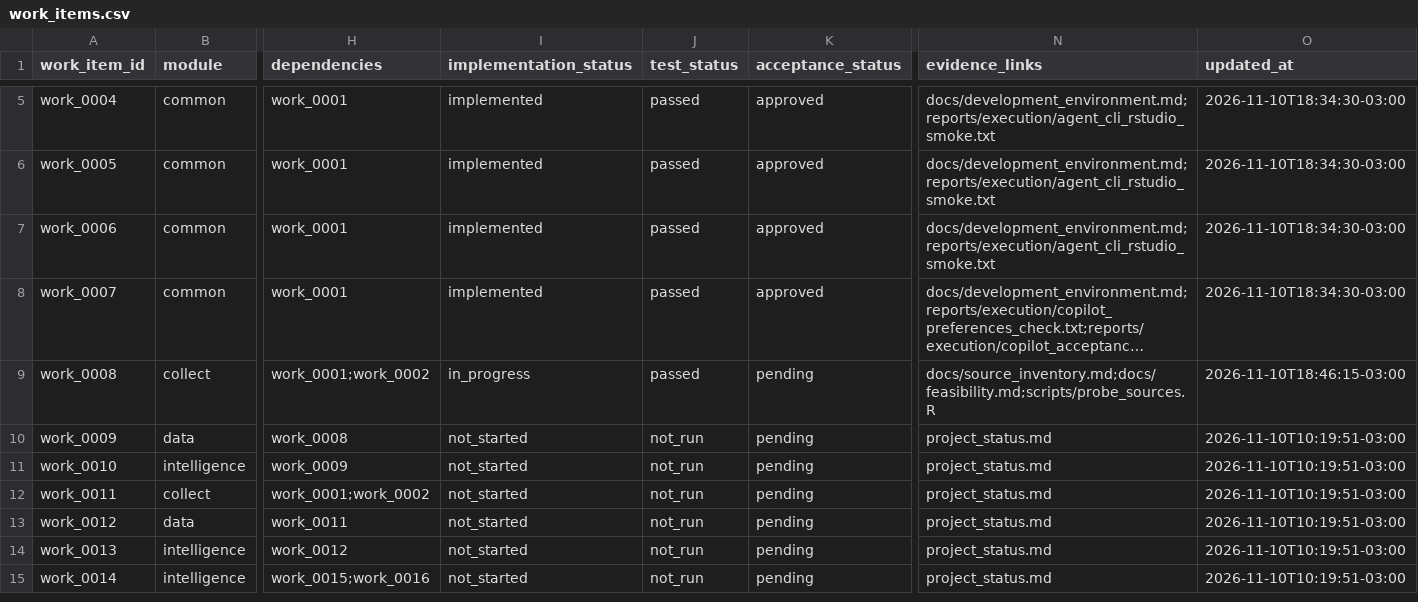
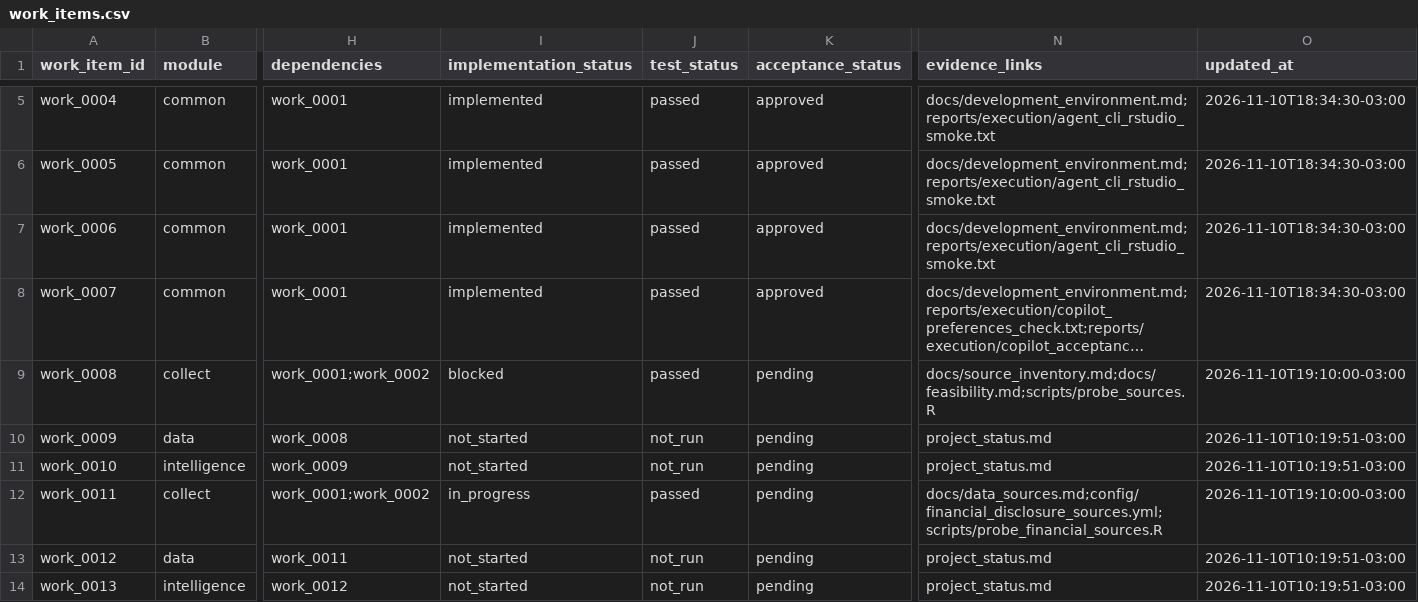
Before and after one commit to amarallr/taxminer, a CSV file: docs/project_management/work_items.csv, drawn as a sheet; only a part is shown, gaps mark what is left out; the shorter side is filled out with more unchanged rows; long unchanged cells end in …; the diff names each change by its address in the sheet, - before the commit and + after, or states it on an @@ line.

```diff
--- a/docs/project_management/work_items.csv
+++ b/docs/project_management/work_items.csv
-I9 (implementation_status): in_progress
+I9 (implementation_status): blocked
-O9 (updated_at): 2026-11-10T18:46:15-03:00
+O9 (updated_at): 2026-11-10T19:10:00-03:00
-I12 (implementation_status): not_started
+I12 (implementation_status): in_progress
-J12 (test_status): not_run
+J12 (test_status): passed
-N12 (evidence_links): project_status.md
+N12 (evidence_links): docs/data_sources.md;config/financial_disclosure_sources.yml;scripts/probe_financial_sources.R
-O12 (updated_at): 2026-11-10T10:19:51-03:00
+O12 (updated_at): 2026-11-10T19:10:00-03:00
```
Also changed, not shown: docs/project_management/risk_register.csv, docs/project_management/test_register.csv, 9 other files.
